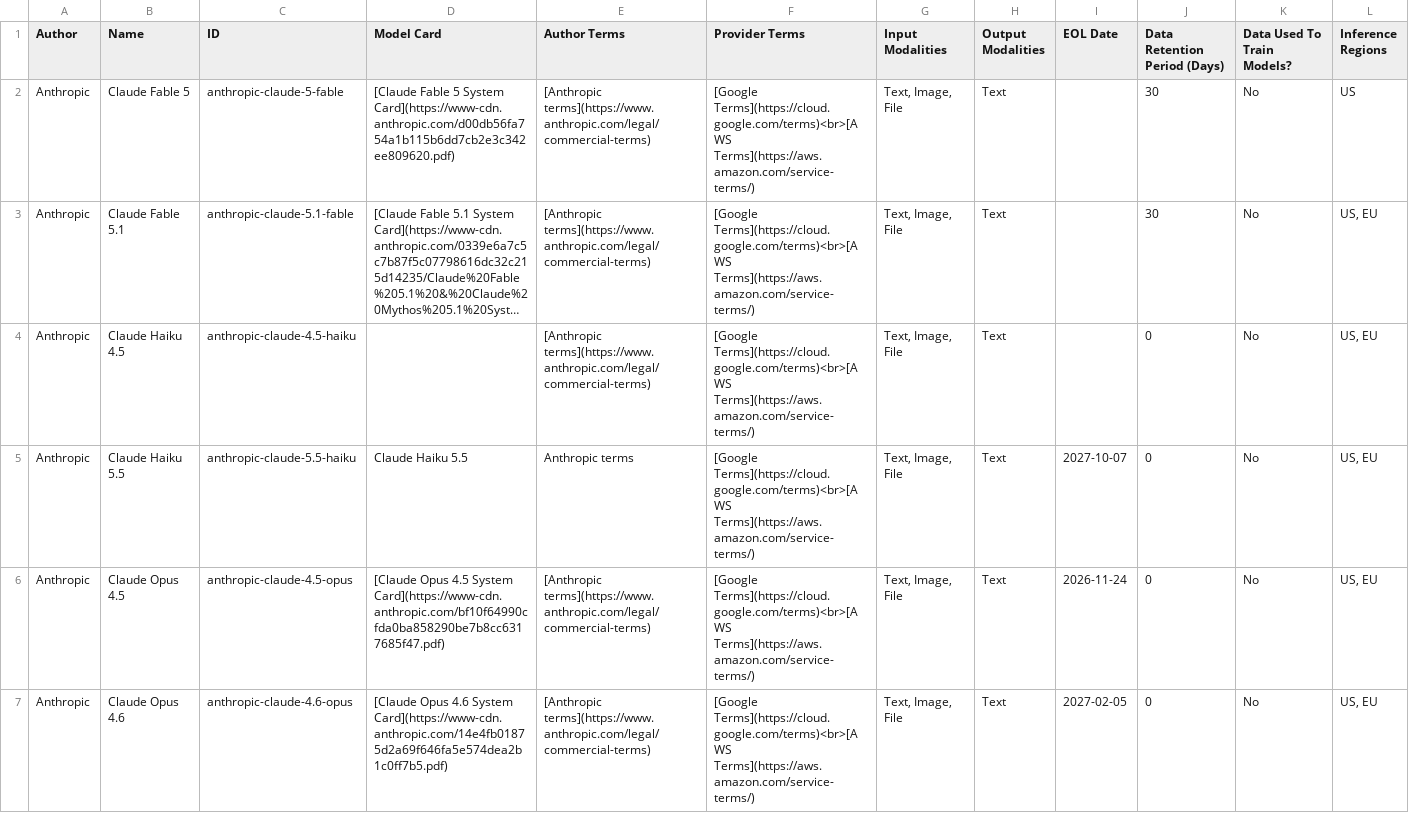
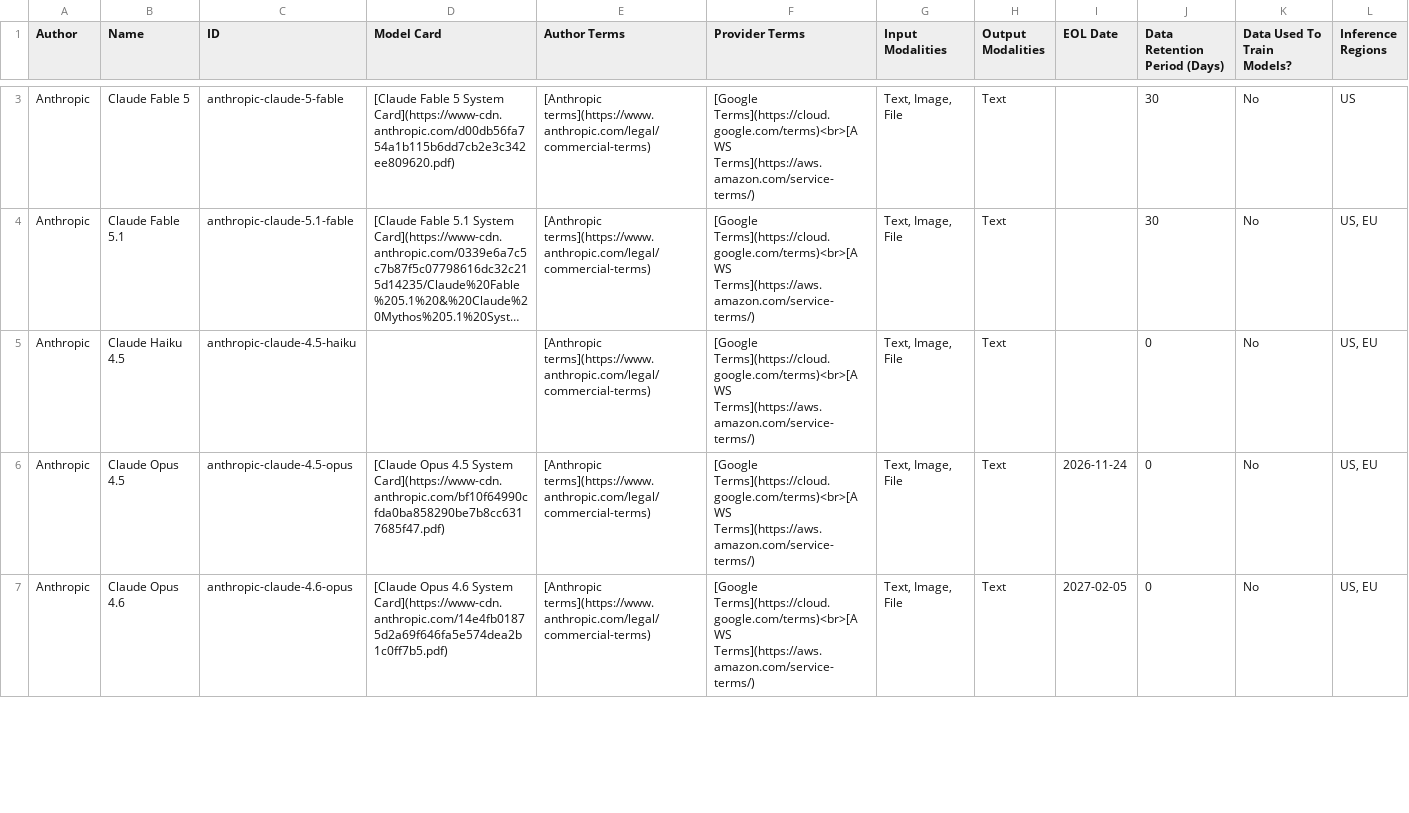
Before and after one commit to elastic/docs-content, a CSV file: explore-analyze/elastic-inference/chat-models.csv, drawn as a sheet; only a part is shown, gaps mark what is left out; long unchanged cells end in …; removed rows and columns are numbered as before the commit, all else as after; rows hold the shown columns only; the diff covers the shown part only; the diff names each change by its address in the sheet, - before the commit and + after, or states it on an @@ line.

```diff
--- a/explore-analyze/elastic-inference/chat-models.csv
+++ b/explore-analyze/elastic-inference/chat-models.csv
-row 5: Anthropic | Claude Haiku 5.5 | anthropic-claude-5.5-haiku | Claude Haiku 5.5 | Anthropic terms | [Google Terms](https://cloud.google.com/terms)<br>[AWS Terms](https://aws.amazon.com/service-terms/) | Text, Image, File | Text | 2027-10-07 | 0 | No | US, EU
```
Also changed, not shown: 1 added row and 6 edited cells elsewhere in this file, 1 other file.
